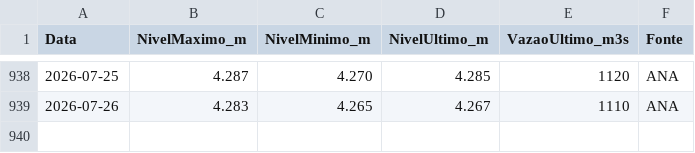
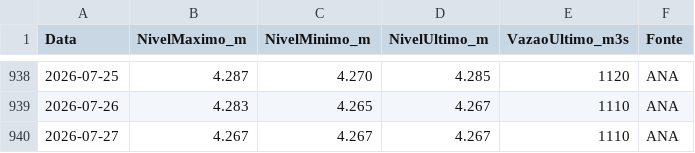
Before and after one commit to thiagoiwanko/rioiguacu, a CSV file: public/historico_diario.csv, drawn as a sheet; only a part is shown, gaps mark what is left out.

```diff
--- a/public/historico_diario.csv
+++ b/public/historico_diario.csv
@@ -939 +939,2 @@ Data;NivelMaximo_m;NivelMinimo_m;NivelUltimo_m;VazaoUltimo_m3s;Fonte
 2026-07-26;4.283;4.265;4.267;1110;ANA
+2026-07-27;4.267;4.267;4.267;1110;ANA
```
Also changed, not shown: 1 other file.
